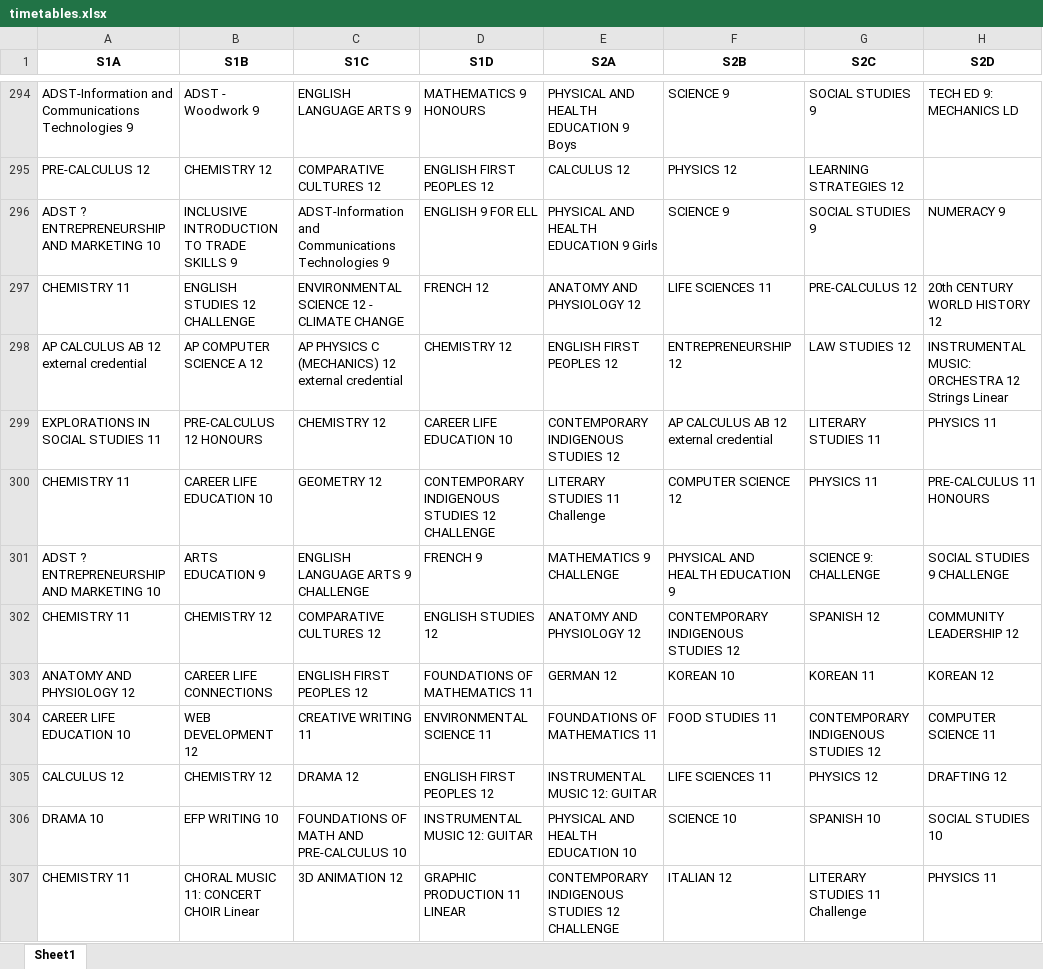
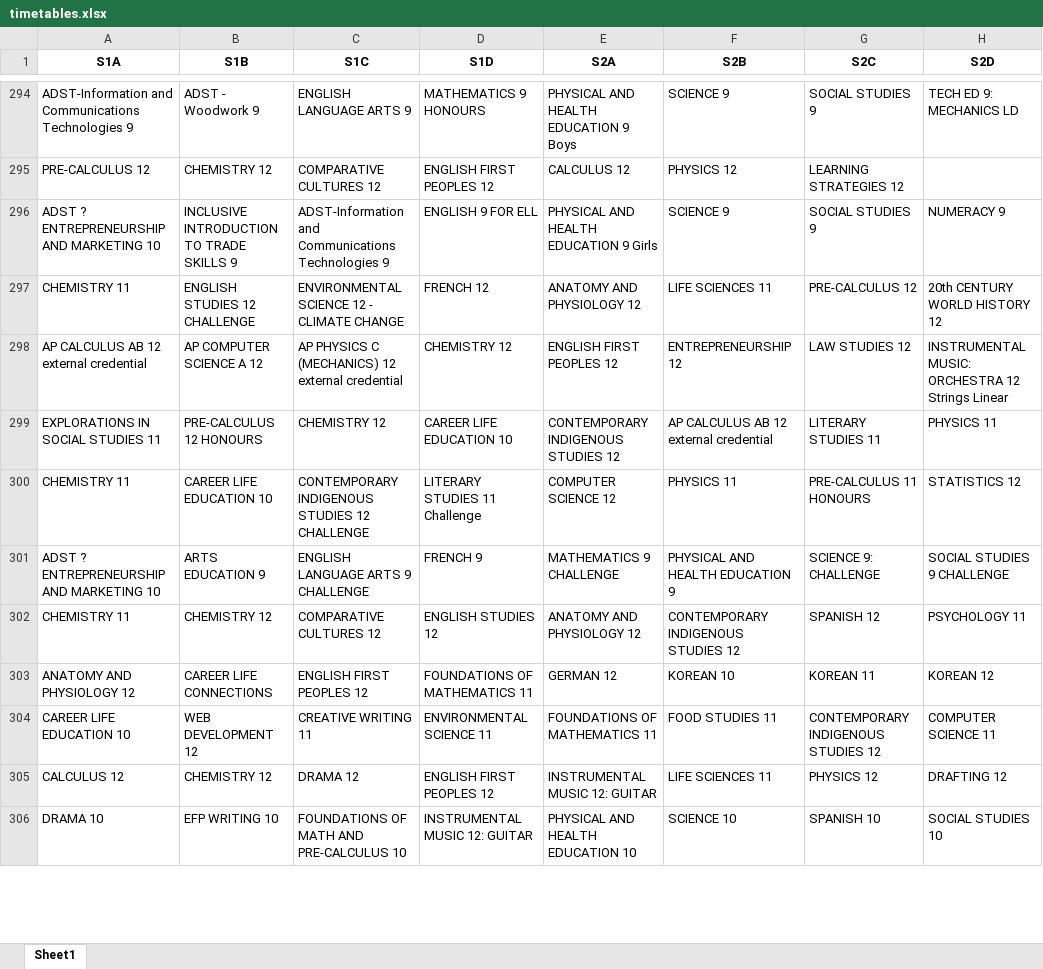
Before and after one commit to Jayadeep-Sayani/Final, an Excel workbook: timetables.xlsx, sheet Sheet1, drawn as a sheet; only a part is shown, gaps mark what is left out; values as stored, in another font and other column widths than the file's, no borders; removed rows and columns are numbered as before the commit, all else as after; the diff covers the shown part only; the diff names each change by its address in the sheet, - before the commit and + after, or states it on an @@ line.

```diff
--- a/timetables.xlsx (sheet Sheet1)
+++ b/timetables.xlsx (sheet Sheet1)
-C300 (S1C): GEOMETRY 12
+C300 (S1C): CONTEMPORARY INDIGENOUS STUDIES 12 CHALLENGE
-D300 (S1D): CONTEMPORARY INDIGENOUS STUDIES 12 CHALLENGE
+D300 (S1D): LITERARY STUDIES 11 Challenge
-E300 (S2A): LITERARY STUDIES 11 Challenge
+E300 (S2A): COMPUTER SCIENCE 12
-F300 (S2B): COMPUTER SCIENCE 12
+F300 (S2B): PHYSICS 11
-G300 (S2C): PHYSICS 11
+G300 (S2C): PRE-CALCULUS 11 HONOURS
-H300 (S2D): PRE-CALCULUS 11 HONOURS
+H300 (S2D): STATISTICS 12
-H302 (S2D): COMMUNITY LEADERSHIP 12
+H302 (S2D): PSYCHOLOGY 11
-row 307: CHEMISTRY 11 | CHORAL MUSIC 11: CONCERT CHOIR Linear | 3D ANIMATION 12 | GRAPHIC PRODUCTION 11 LINEAR | CONTEMPORARY INDIGENOUS STUDIES 12 CHALLENGE | ITALIAN 12 | LITERARY STUDIES 11 Challenge | PHYSICS 11
```
Also changed, not shown: 29 added rows, 28 removed rows and 658 edited cells elsewhere in this sheet, 1 other file.
